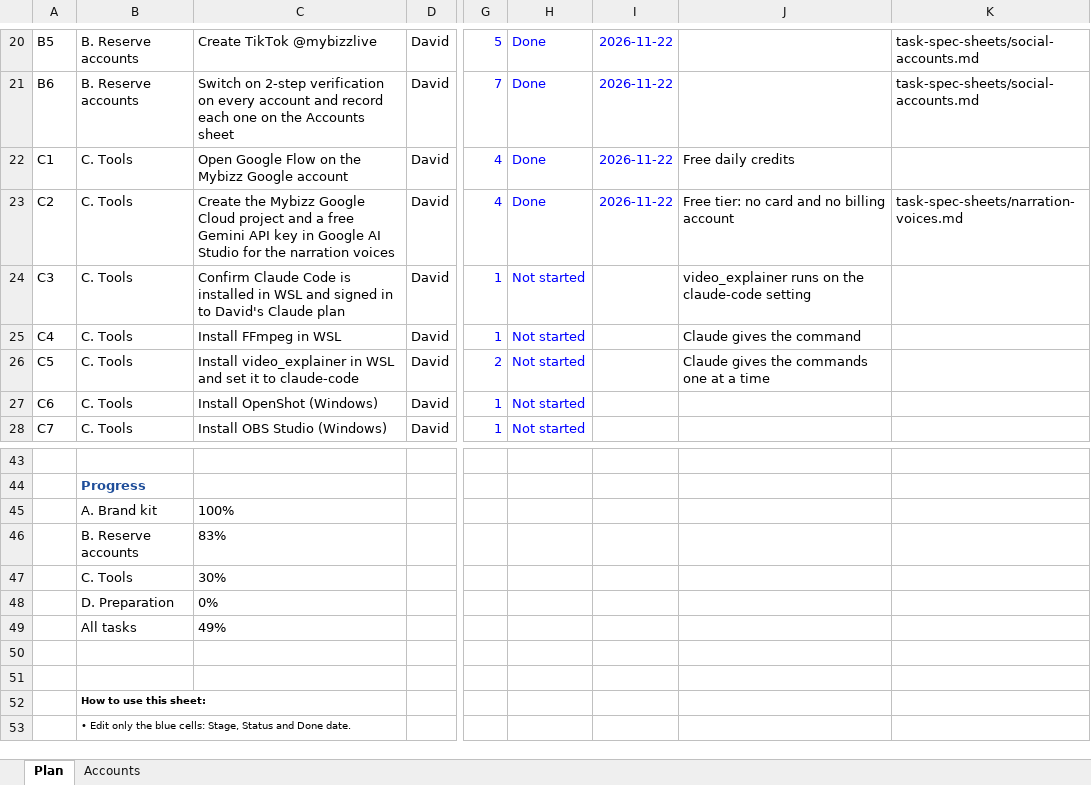
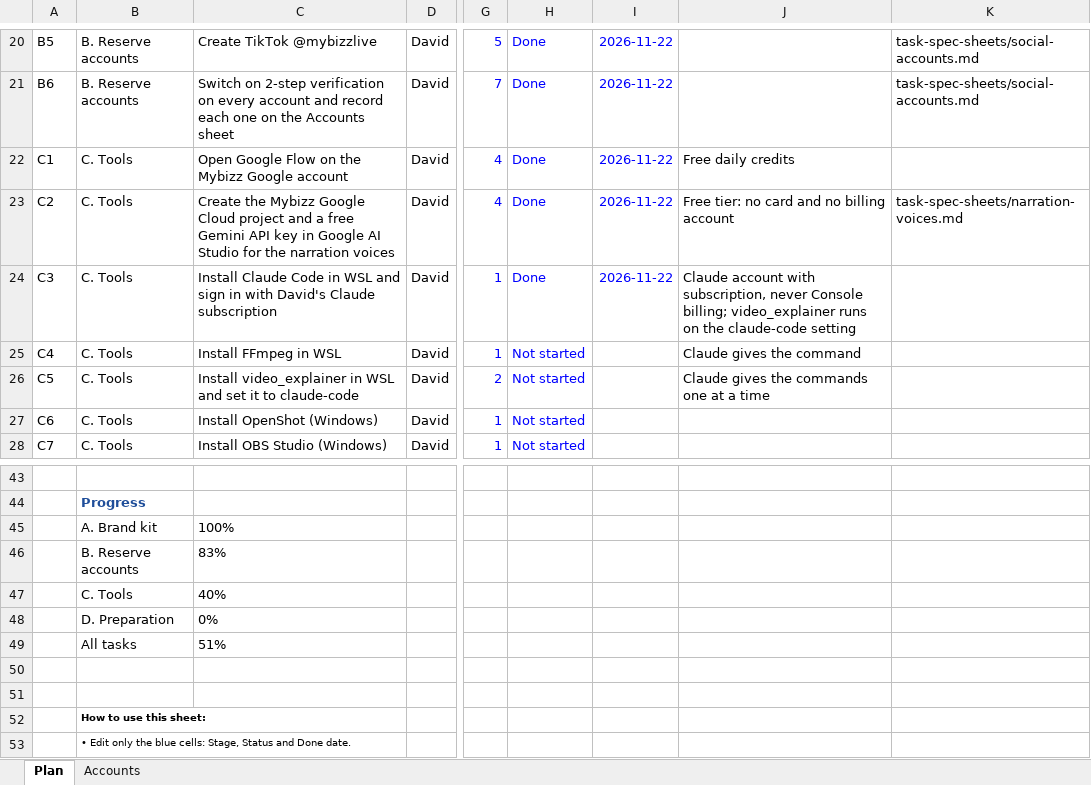
Before and after one commit to sassycomapp/data-mybizz-mgt, an Excel workbook: marketing/marketing-project-plan.xlsx, sheet Plan, drawn as a sheet; only a part is shown, gaps mark what is left out; values as stored, in another font and other column widths than the file's, no borders; conditional formats not drawn; the diff names each change by its address in the sheet, - before the commit and + after, or states it on an @@ line.

```diff
--- a/marketing/marketing-project-plan.xlsx (sheet Plan)
+++ b/marketing/marketing-project-plan.xlsx (sheet Plan)
-C24: Confirm Claude Code is installed in WSL and signed in to David's Claude plan
+C24: Install Claude Code in WSL and sign in with David's Claude subscription
-H24: Not started
+H24: Done
-I24: (empty)
+I24: 2026-11-22
-J24: video_explainer runs…
+J24: Claude account with subscription, never Console billing; video_explainer runs…
-C47: 30%
+C47: 40%
-C49: 49%
+C49: 51%
```
